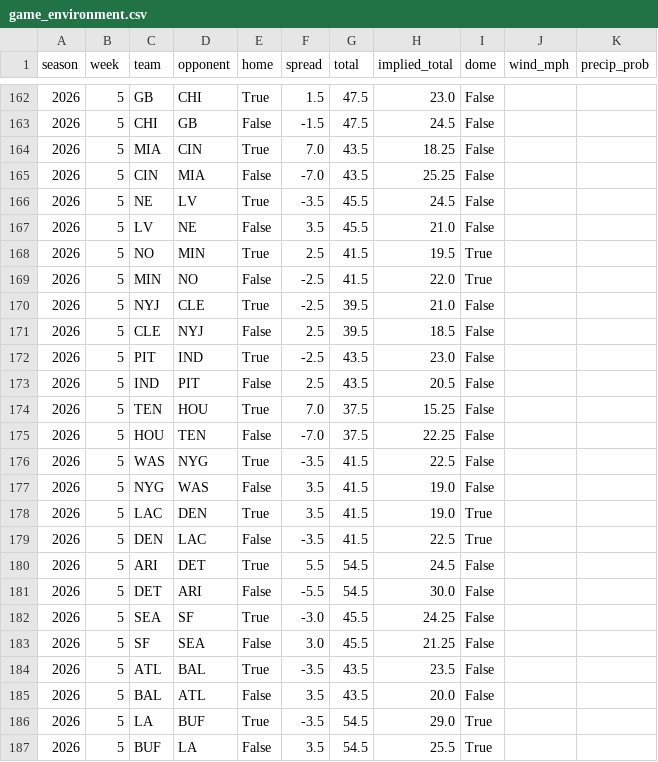
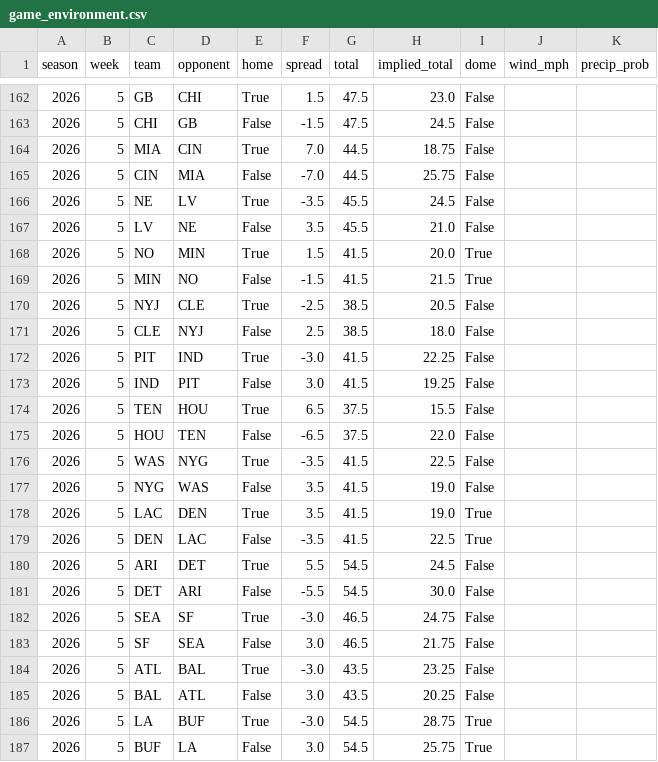
Before and after one commit to SaintYuki/NFL-TD-Model, a CSV file: data/game_environment.csv, drawn as a sheet; only a part is shown, gaps mark what is left out.

```diff
--- a/data/game_environment.csv
+++ b/data/game_environment.csv
@@ -163,14 +163,14 @@ season,week,team,opponent,home,spread,total,implied_total,dome,wind_mph,precip_p
 2026,5,CHI,GB,False,-1.5,47.5,24.5,False,,
-2026,5,MIA,CIN,True,7.0,43.5,18.25,False,,
-2026,5,CIN,MIA,False,-7.0,43.5,25.25,False,,
+2026,5,MIA,CIN,True,7.0,44.5,18.75,False,,
+2026,5,CIN,MIA,False,-7.0,44.5,25.75,False,,
 2026,5,NE,LV,True,-3.5,45.5,24.5,False,,
 2026,5,LV,NE,False,3.5,45.5,21.0,False,,
-2026,5,NO,MIN,True,2.5,41.5,19.5,True,,
-2026,5,MIN,NO,False,-2.5,41.5,22.0,True,,
-2026,5,NYJ,CLE,True,-2.5,39.5,21.0,False,,
-2026,5,CLE,NYJ,False,2.5,39.5,18.5,False,,
-2026,5,PIT,IND,True,-2.5,43.5,23.0,False,,
-2026,5,IND,PIT,False,2.5,43.5,20.5,False,,
-2026,5,TEN,HOU,True,7.0,37.5,15.25,False,,
-2026,5,HOU,TEN,False,-7.0,37.5,22.25,False,,
+2026,5,NO,MIN,True,1.5,41.5,20.0,True,,
+2026,5,MIN,NO,False,-1.5,41.5,21.5,True,,
+2026,5,NYJ,CLE,True,-2.5,38.5,20.5,False,,
+2026,5,CLE,NYJ,False,2.5,38.5,18.0,False,,
+2026,5,PIT,IND,True,-3.0,41.5,22.25,False,,
+2026,5,IND,PIT,False,3.0,41.5,19.25,False,,
+2026,5,TEN,HOU,True,6.5,37.5,15.5,False,,
+2026,5,HOU,TEN,False,-6.5,37.5,22.0,False,,
 2026,5,WAS,NYG,True,-3.5,41.5,22.5,False,,
@@ -181,7 +181,7 @@ season,week,team,opponent,home,spread,total,implied_total,dome,wind_mph,precip_p
 2026,5,DET,ARI,False,-5.5,54.5,30.0,False,,
-2026,5,SEA,SF,True,-3.0,45.5,24.25,False,,
-2026,5,SF,SEA,False,3.0,45.5,21.25,False,,
-2026,5,ATL,BAL,True,-3.5,43.5,23.5,False,,
-2026,5,BAL,ATL,False,3.5,43.5,20.0,False,,
-2026,5,LA,BUF,True,-3.5,54.5,29.0,True,,
-2026,5,BUF,LA,False,3.5,54.5,25.5,True,,
+2026,5,SEA,SF,True,-3.0,46.5,24.75,False,,
+2026,5,SF,SEA,False,3.0,46.5,21.75,False,,
+2026,5,ATL,BAL,True,-3.0,43.5,23.25,False,,
+2026,5,BAL,ATL,False,3.0,43.5,20.25,False,,
+2026,5,LA,BUF,True,-3.0,54.5,28.75,True,,
+2026,5,BUF,LA,False,3.0,54.5,25.75,True,,
```
Also changed, not shown: data/advanced/depth_injury.csv, 7 other files.
